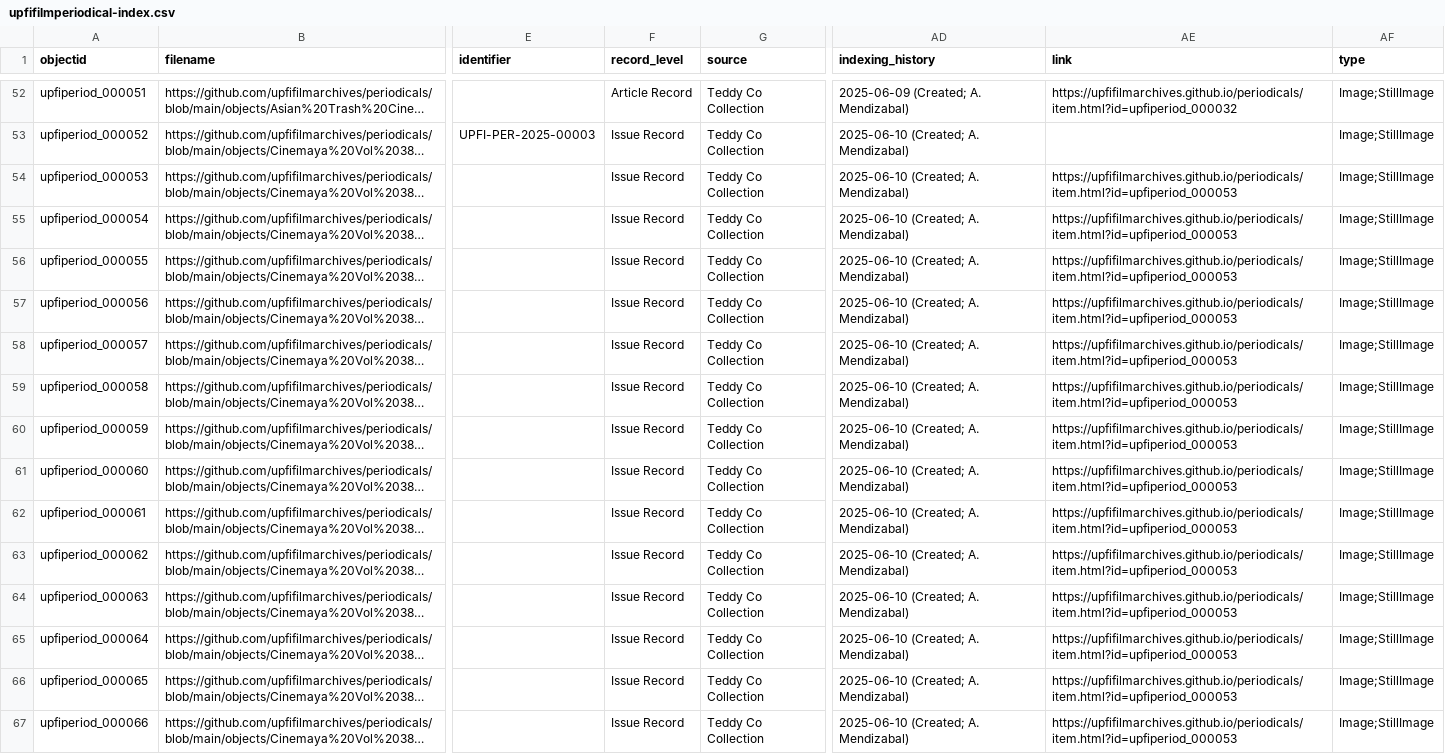
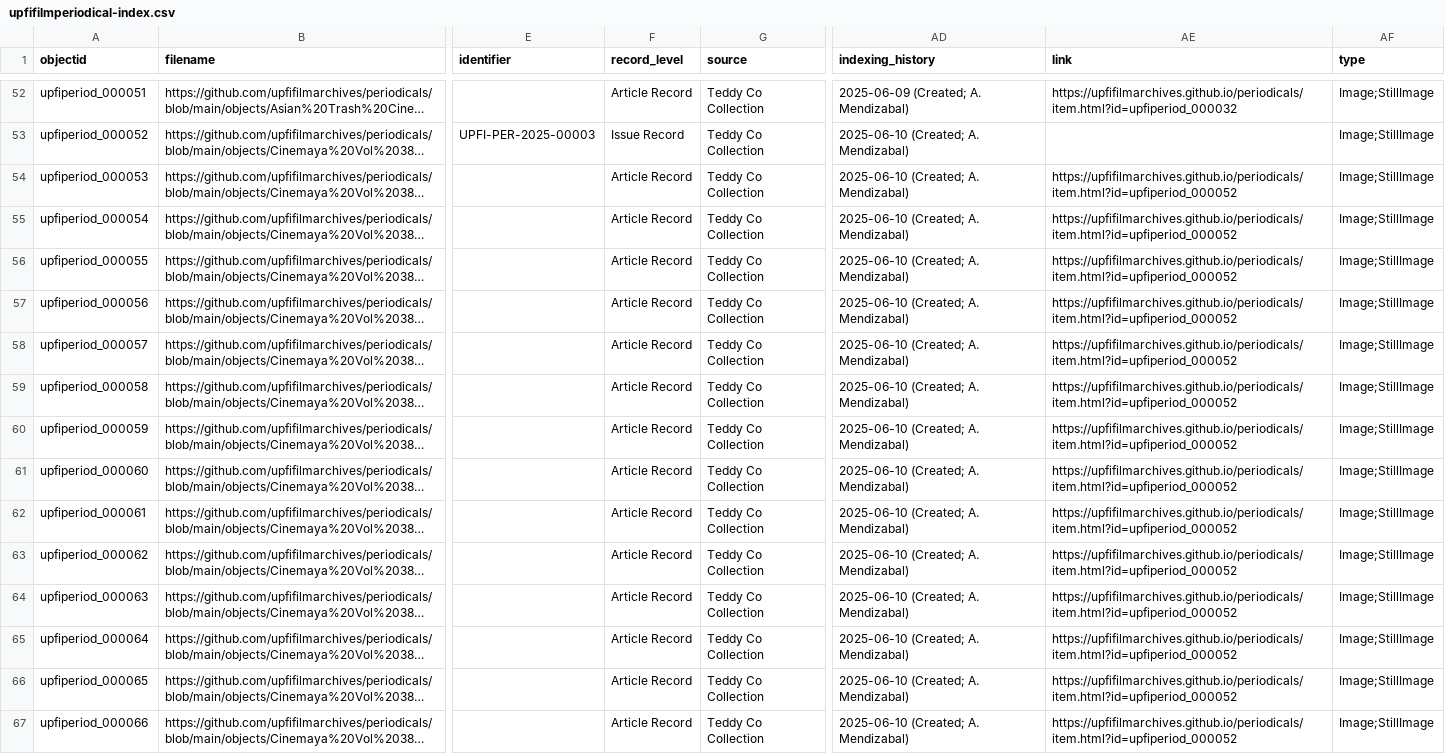
Before and after one commit to upfifilmarchives/periodicals, a CSV file: _data/upfifilmperiodical-index.csv, drawn as a sheet; only a part is shown, gaps mark what is left out; long unchanged cells end in …; the diff covers the shown part only; the diff names each change by its address in the sheet, - before the commit and + after, or states it on an @@ line.

Commit message:
Add files via upload

```diff
--- a/_data/upfifilmperiodical-index.csv
+++ b/_data/upfifilmperiodical-index.csv
-F54:F67 (record_level): Issue Record
+F54:F67 (record_level): Article Record
-AE54:AE67 (link): https://upfifilmarchives.github.io/periodicals/item.html?id=upfiperiod_000053
+AE54:AE67 (link): https://upfifilmarchives.github.io/periodicals/item.html?id=upfiperiod_000052
```
Also changed, not shown: 39 edited cells elsewhere in this file.
